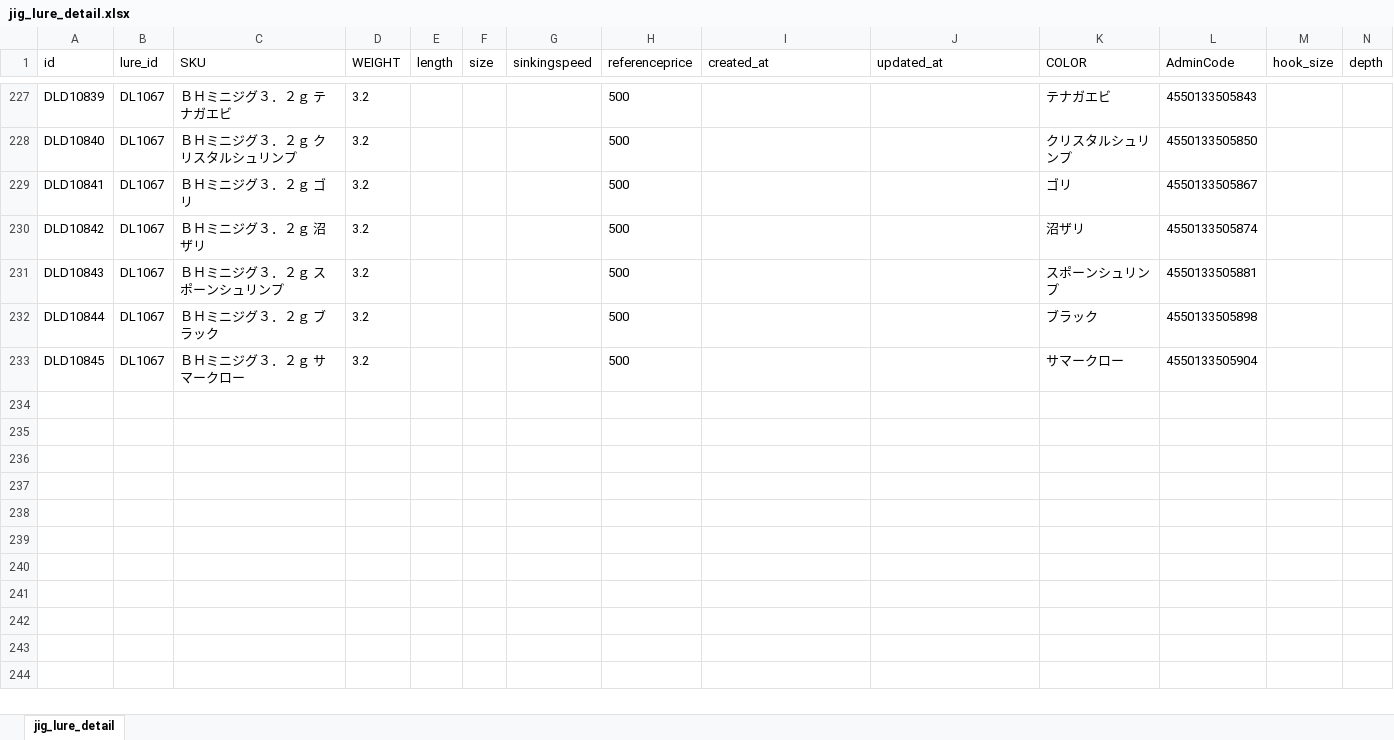
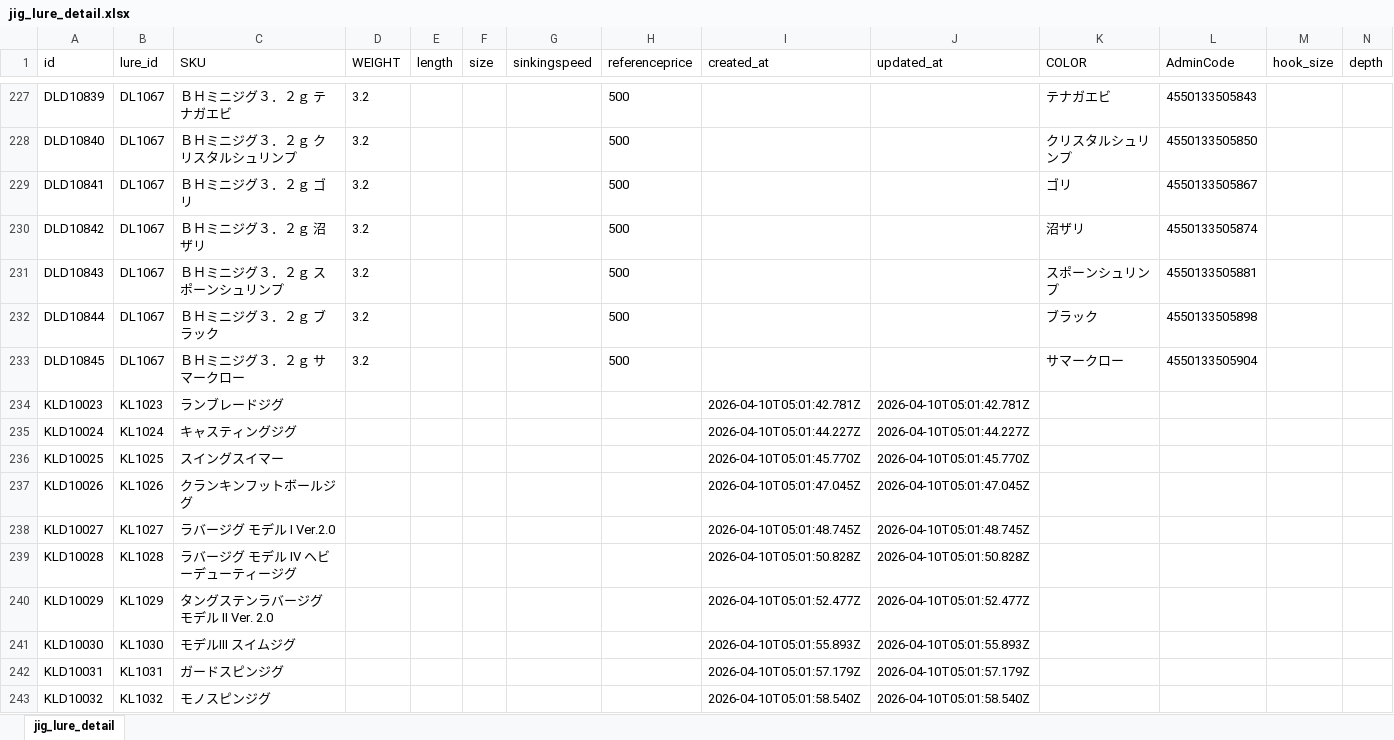
Before and after one commit to Dmaozhua/GearSage, an Excel workbook: GearSage-client/rate/excel/jig_lure_detail.xlsx, sheet jig_lure_detail, drawn as a sheet; only a part is shown, gaps mark what is left out; values as stored, in another font and other column widths than the file's, no borders; rows hold the shown columns only; the diff names each change by its address in the sheet, - before the commit and + after, or states it on an @@ line.

```diff
--- a/GearSage-client/rate/excel/jig_lure_detail.xlsx (sheet jig_lure_detail)
+++ b/GearSage-client/rate/excel/jig_lure_detail.xlsx (sheet jig_lure_detail)
+row 234: KLD10023 | KL1023 | ランブレードジグ |  |  |  |  |  | 2026-04-10T05:01:42.781Z | 2026-04-10T05:01:42.781Z
+row 235: KLD10024 | KL1024 | キャスティングジグ |  |  |  |  |  | 2026-04-10T05:01:44.227Z | 2026-04-10T05:01:44.227Z
+row 236: KLD10025 | KL1025 | スイングスイマー |  |  |  |  |  | 2026-04-10T05:01:45.770Z | 2026-04-10T05:01:45.770Z
+row 237: KLD10026 | KL1026 | クランキンフットボールジグ |  |  |  |  |  | 2026-04-10T05:01:47.045Z | 2026-04-10T05:01:47.045Z
+row 238: KLD10027 | KL1027 | ラバージグ モデル Ⅰ Ver.2.0 |  |  |  |  |  | 2026-04-10T05:01:48.745Z | 2026-04-10T05:01:48.745Z
+row 239: KLD10028 | KL1028 | ラバージグ モデル Ⅳ ヘビーデューティージグ |  |  |  |  |  | 2026-04-10T05:01:50.828Z | 2026-04-10T05:01:50.828Z
+row 240: KLD10029 | KL1029 | タングステンラバージグ モデル II Ver. 2.0 |  |  |  |  |  | 2026-04-10T05:01:52.477Z | 2026-04-10T05:01:52.477Z
+row 241: KLD10030 | KL1030 | モデルIII スイムジグ |  |  |  |  |  | 2026-04-10T05:01:55.893Z | 2026-04-10T05:01:55.893Z
+row 242: KLD10031 | KL1031 | ガードスピンジグ |  |  |  |  |  | 2026-04-10T05:01:57.179Z | 2026-04-10T05:01:57.179Z
+row 243: KLD10032 | KL1032 | モノスピンジグ |  |  |  |  |  | 2026-04-10T05:01:58.540Z | 2026-04-10T05:01:58.540Z
```
Also changed, not shown: GearSage-client/rate/excel/lure.xlsx, GearSage-client/rate/excel/soft_lure_detail.xlsx, 10 other files.
